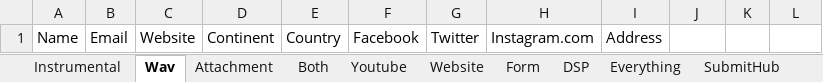
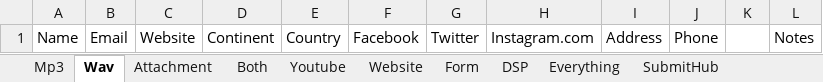
Before and after one commit to Mishuba/Ruby, an Excel workbook: EmailBlast/Excel/Template/NewCountry.xlsx, sheet Wav, drawn as a sheet; values as stored, in another font and other column widths than the file's, no borders; the diff names each change by its address in the sheet, - before the commit and + after, or states it on an @@ line.

```diff
--- a/EmailBlast/Excel/Template/NewCountry.xlsx (sheet Wav)
+++ b/EmailBlast/Excel/Template/NewCountry.xlsx (sheet Wav)
-sheet tab: Instrumental
+sheet tab: Mp3
-J1: (empty)
+J1: Phone
-L1: (empty)
+L1: Notes
```
Also changed, not shown: sheet Website, sheet Attachment, sheet Youtube, sheet DSP, sheet Form, sheet Both, 2 more sheets, 50 other files.
